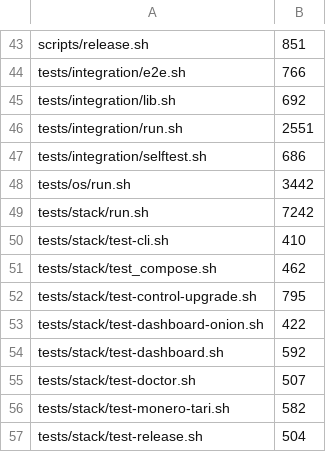
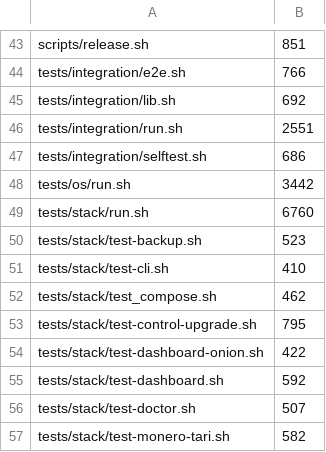
Before and after one commit to p2pool-starter-stack/p2pool-starter-stack, a TSV file: docs/dev/file-budget.tsv, drawn as a sheet; only a part is shown, gaps mark what is left out; the shorter side is filled out with more unchanged rows.

```diff
--- a/docs/dev/file-budget.tsv
+++ b/docs/dev/file-budget.tsv
@@ -48,3 +48,4 @@ tests/integration/selftest.sh	686
 tests/os/run.sh	3442
-tests/stack/run.sh	7242
+tests/stack/run.sh	6760
+tests/stack/test-backup.sh	523
 tests/stack/test-cli.sh	410
```
Also changed, not shown: 2 other files.
